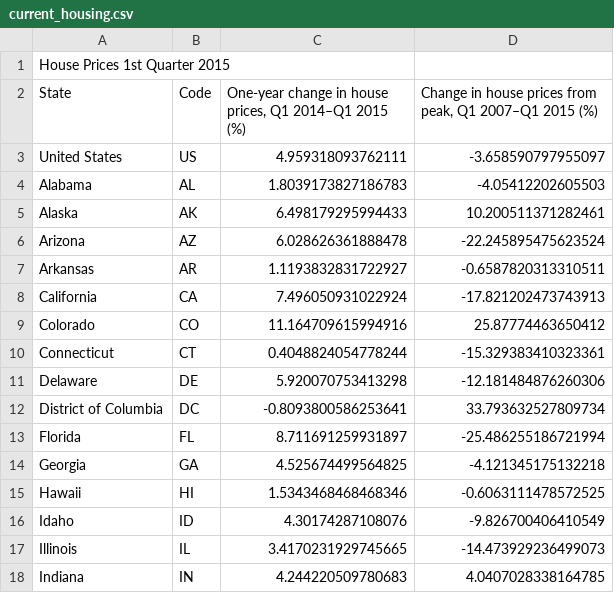
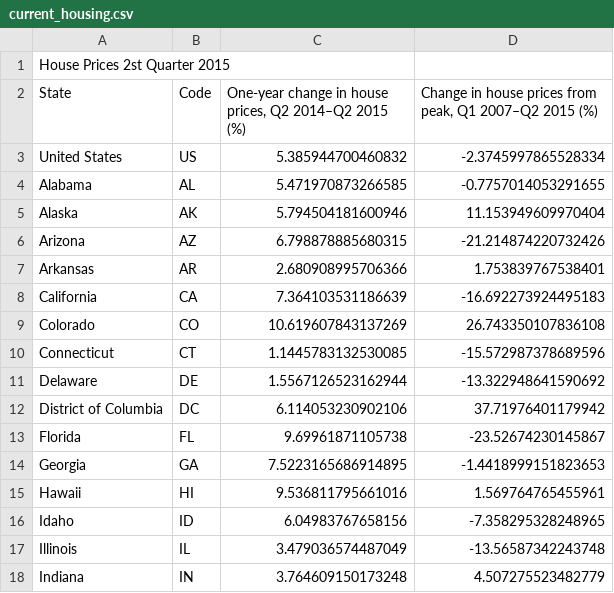
Before and after one commit to UrbanInstitute/state-economic-monitor, a CSV file: data/source/sheets/current_housing.csv, drawn as a sheet; only a part is shown; the diff covers the shown part only.

Commit message:
2nd quarter 2015 housing update

```diff
--- a/data/source/sheets/current_housing.csv
+++ b/data/source/sheets/current_housing.csv
@@ -1,18 +1,18 @@
-House Prices 1st Quarter 2015,,,
-State,Code,"One-year change in house prices, Q1 2014–Q1 2015 (%)","Change in house prices from peak, Q1 2007–Q1 2015 (%)"
-United States,US,4.959318093762111,-3.658590797955097
-Alabama,AL,1.8039173827186783,-4.05412202605503
-Alaska,AK,6.498179295994433,10.200511371282461
-Arizona,AZ,6.028626361888478,-22.245895475623524
-Arkansas,AR,1.1193832831722927,-0.6587820313310511
-California,CA,7.496050931022924,-17.821202473743913
-Colorado,CO,11.164709615994916,25.87774463650412
-Connecticut,CT,0.4048824054778244,-15.329383410323361
-Delaware,DE,5.920070753413298,-12.181484876260306
-District of Columbia,DC,-0.8093800586253641,33.793632527809734
-Florida,FL,8.711691259931897,-25.486255186721994
-Georgia,GA,4.525674499564825,-4.121345175132218
-Hawaii,HI,1.5343468468468346,-0.6063111478572525
-Idaho,ID,4.30174287108076,-9.826700406410549
-Illinois,IL,3.4170231929745665,-14.473929236499073
-Indiana,IN,4.244220509780683,4.0407028338164785
+House Prices 2st Quarter 2015,,,
+State,Code,"One-year change in house prices, Q2 2014–Q2 2015 (%)","Change in house prices from peak, Q1 2007–Q2 2015 (%)"
+United States,US,5.385944700460832,-2.3745997865528334
+Alabama,AL,5.471970873266585,-0.7757014053291655
+Alaska,AK,5.794504181600946,11.153949609970404
+Arizona,AZ,6.798878885680315,-21.214874220732426
+Arkansas,AR,2.680908995706366,1.753839767538401
+California,CA,7.364103531186639,-16.692273924495183
+Colorado,CO,10.619607843137269,26.743350107836108
+Connecticut,CT,1.1445783132530085,-15.572987378689596
+Delaware,DE,1.5567126523162944,-13.322948641590692
+District of Columbia,DC,6.114053230902106,37.71976401179942
+Florida,FL,9.69961871105738,-23.52674230145867
+Georgia,GA,7.5223165686914895,-1.4418999151823653
+Hawaii,HI,9.536811795661016,1.569764765455961
+Idaho,ID,6.04983767658156,-7.358295328248965
+Illinois,IL,3.479036574487049,-13.56587342243748
+Indiana,IN,3.764609150173248,4.507275523482779
```
Also changed, not shown: 72 edited cells elsewhere in this file, 6 other files.
